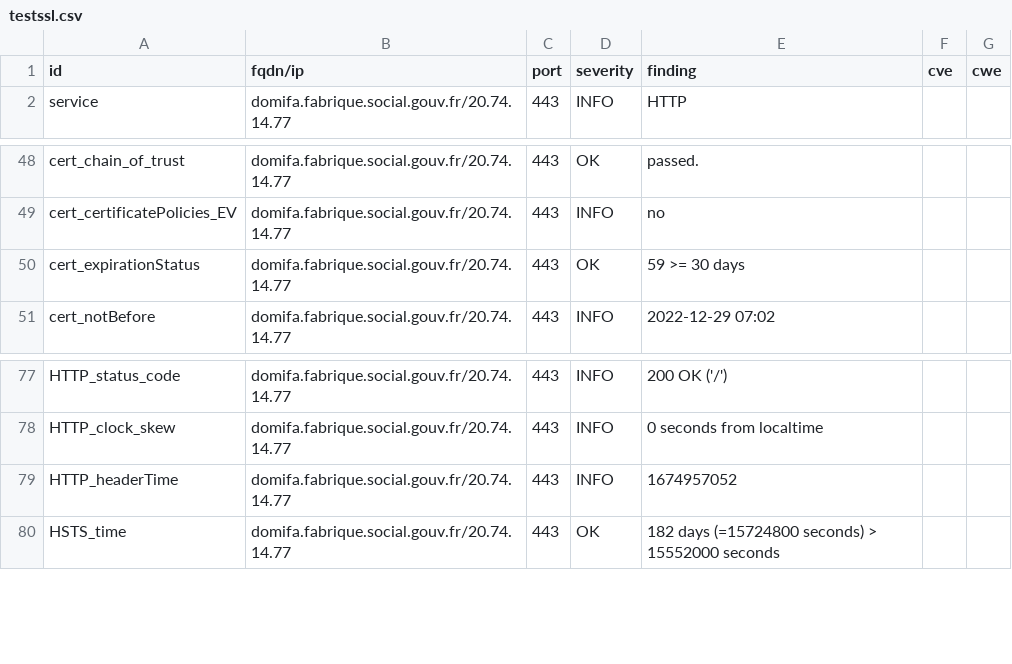
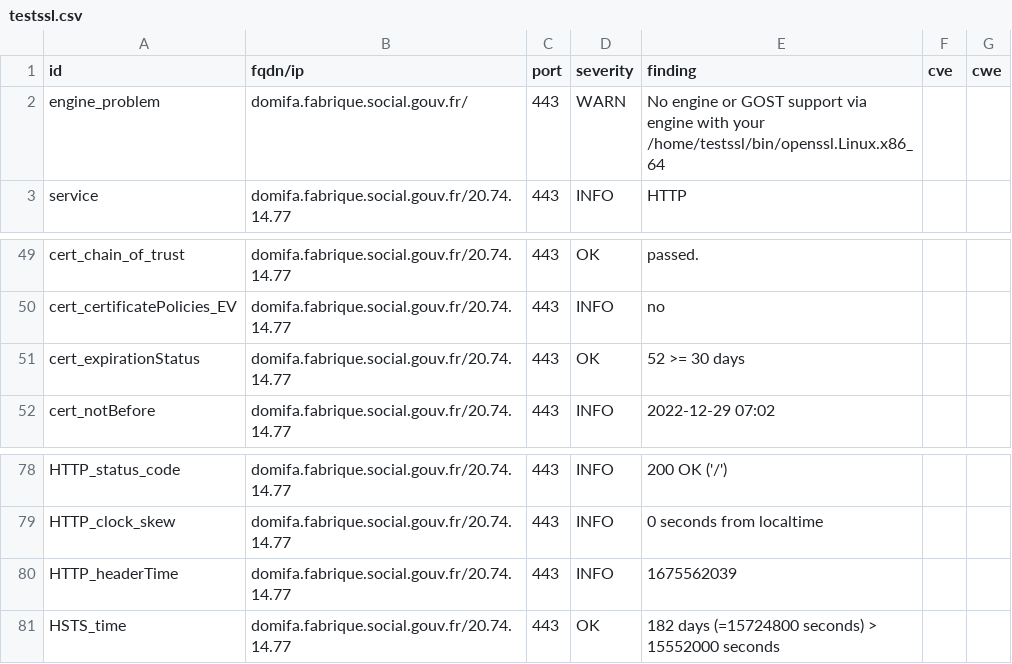
Before and after one commit to SocialGouv/dashlord-fabrique, a CSV file: results/aHR0cHM6Ly9kb21pZmEuZmFicmlxdWUuc29jaWFsLmdvdXYuZnI=/testssl.csv, drawn as a sheet; only a part is shown, gaps mark what is left out.

```diff
--- a/results/aHR0cHM6Ly9kb21pZmEuZmFicmlxdWUuc29jaWFsLmdvdXYuZnI=/testssl.csv
+++ b/results/aHR0cHM6Ly9kb21pZmEuZmFicmlxdWUuc29jaWFsLmdvdXYuZnI=/testssl.csv
@@ -1,2 +1,3 @@
 "id","fqdn/ip","port","severity","finding","cve","cwe"
+"engine_problem","domifa.fabrique.social.gouv.fr/","443","WARN","No engine or GOST support via engine with your /home/testssl/bin/openssl.Linux.x86_64","",""
 "service","domifa.fabrique.social.gouv.fr/20.74.14.77","443","INFO","HTTP","",""
@@ -49,3 +50,3 @@
 "cert_certificatePolicies_EV","domifa.fabrique.social.gouv.fr/20.74.14.77","443","INFO","no","",""
-"cert_expirationStatus","domifa.fabrique.social.gouv.fr/20.74.14.77","443","OK","59 >= 30 days","",""
+"cert_expirationStatus","domifa.fabrique.social.gouv.fr/20.74.14.77","443","OK","52 >= 30 days","",""
 "cert_notBefore","domifa.fabrique.social.gouv.fr/20.74.14.77","443","INFO","2022-12-29 07:02","",""
@@ -78,3 +79,3 @@
 "HTTP_clock_skew","domifa.fabrique.social.gouv.fr/20.74.14.77","443","INFO","0 seconds from localtime","",""
-"HTTP_headerTime","domifa.fabrique.social.gouv.fr/20.74.14.77","443","INFO","1674957052","",""
+"HTTP_headerTime","domifa.fabrique.social.gouv.fr/20.74.14.77","443","INFO","1675562039","",""
 "HSTS_time","domifa.fabrique.social.gouv.fr/20.74.14.77","443","OK","182 days (=15724800 seconds) > 15552000 seconds","",""
```
Also changed, not shown: 10 other files.
